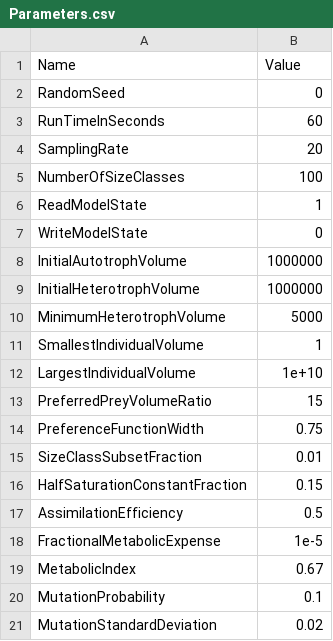
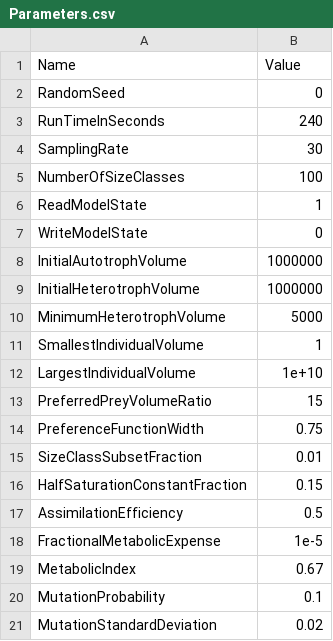
Before and after one commit to phlndrwd/EATSM, a CSV file: input/Parameters.csv, drawn as a sheet.

```diff
--- a/input/Parameters.csv
+++ b/input/Parameters.csv
@@ -2,4 +2,4 @@ Name,Value
 RandomSeed,0
-RunTimeInSeconds,60
-SamplingRate,20
+RunTimeInSeconds,240
+SamplingRate,30
 NumberOfSizeClasses,100
```
Also changed, not shown: 4 other files.
